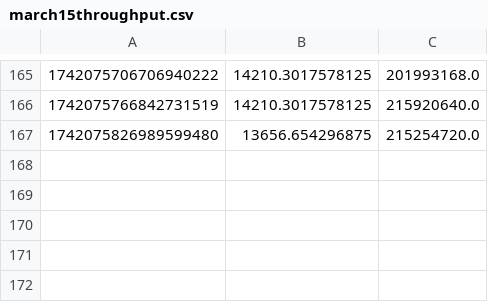
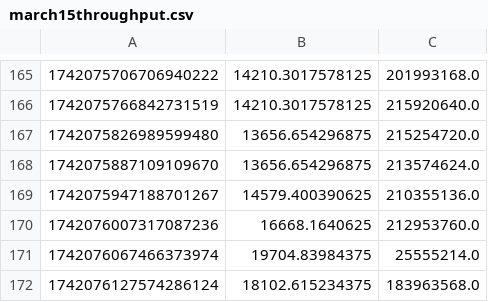
Before and after one commit to v-mrg/starlink-grpc-tools, a CSV file: march15throughput.csv, drawn as a sheet; only a part is shown, gaps mark what is left out.

Commit message:
updating throughput

```diff
--- a/march15throughput.csv
+++ b/march15throughput.csv
@@ -167 +167,6 @@
 1742075826989599480,13656.654296875,215254720.0
+1742075887109109670,13656.654296875,213574624.0
+1742075947188701267,14579.400390625,210355136.0
+1742076007317087236,16668.1640625,212953760.0
+1742076067466373974,19704.83984375,25555214.0
+1742076127574286124,18102.615234375,183963568.0
```
